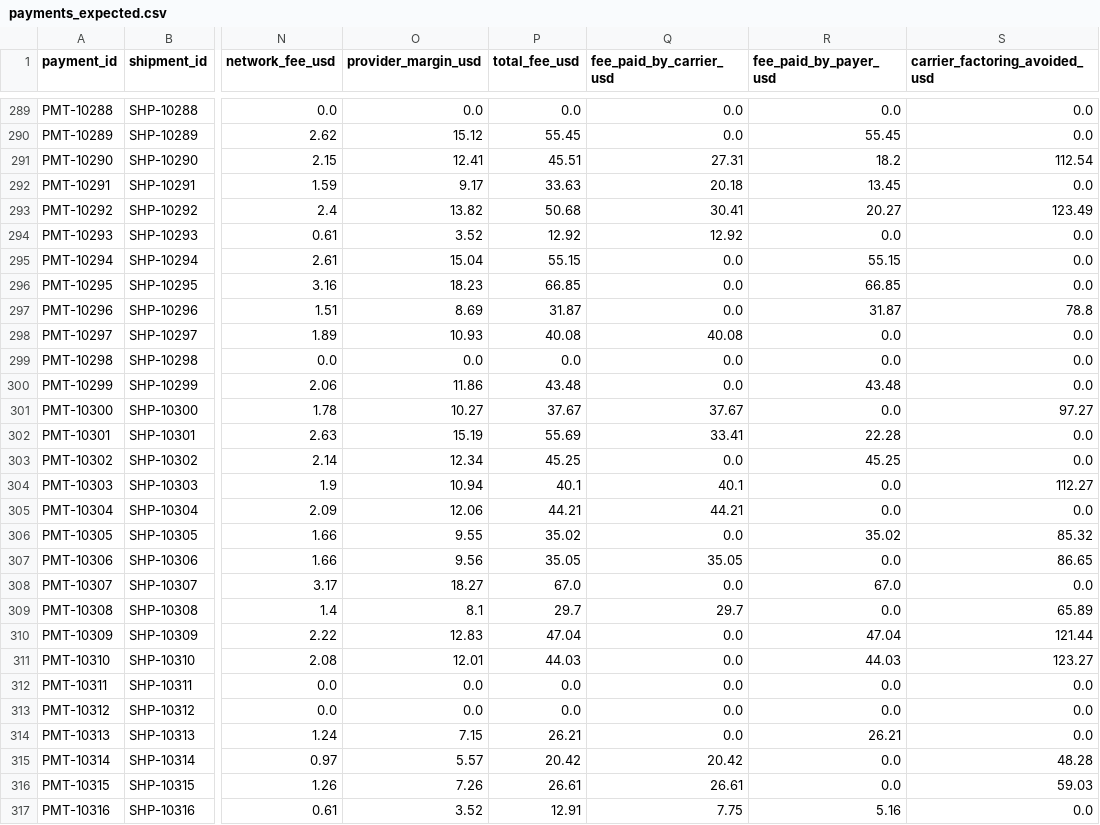
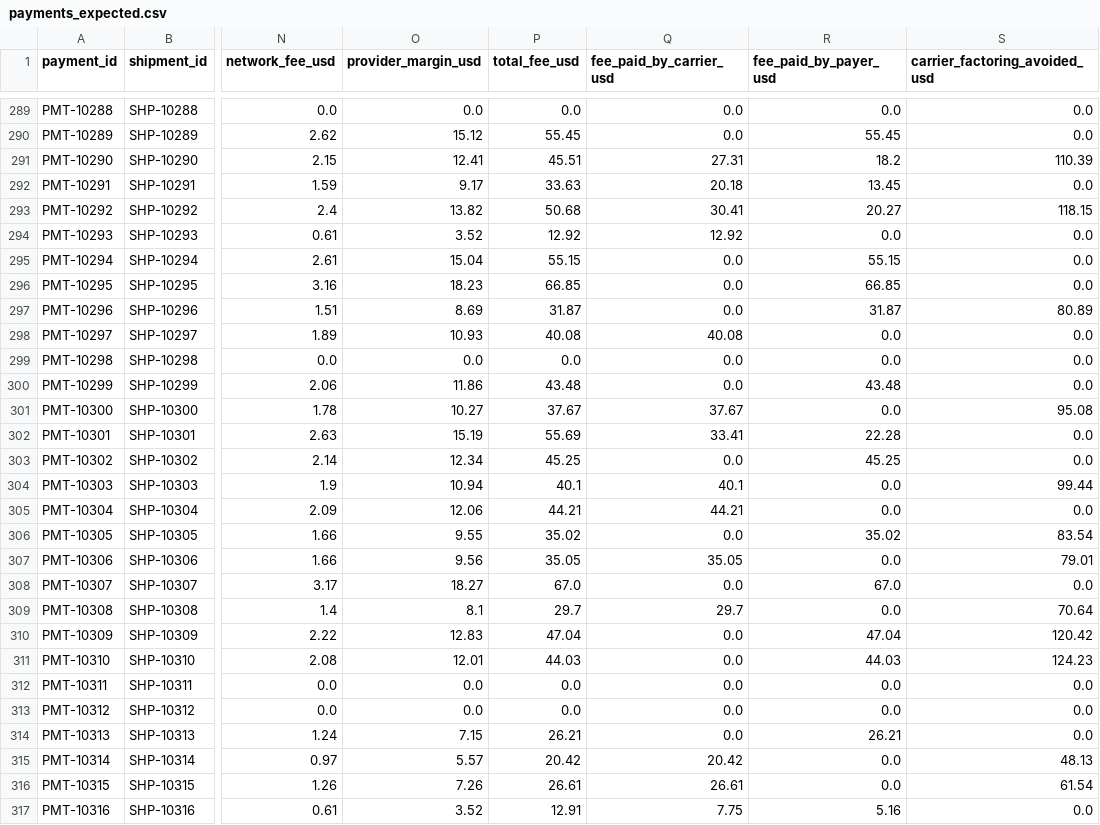
Before and after one commit to isaackm8/freight-booking-payments, a CSV file: data/payments_expected.csv, drawn as a sheet; only a part is shown, gaps mark what is left out; the diff covers the shown part only; the diff names each change by its address in the sheet, - before the commit and + after, or states it on an @@ line.

```diff
--- a/data/payments_expected.csv
+++ b/data/payments_expected.csv
-S291 (carrier_factoring_avoided_usd): 112.54
+S291 (carrier_factoring_avoided_usd): 110.39
-S293 (carrier_factoring_avoided_usd): 123.49
+S293 (carrier_factoring_avoided_usd): 118.15
-S297 (carrier_factoring_avoided_usd): 78.8
+S297 (carrier_factoring_avoided_usd): 80.89
-S301 (carrier_factoring_avoided_usd): 97.27
+S301 (carrier_factoring_avoided_usd): 95.08
-S304 (carrier_factoring_avoided_usd): 112.27
+S304 (carrier_factoring_avoided_usd): 99.44
-S306 (carrier_factoring_avoided_usd): 85.32
+S306 (carrier_factoring_avoided_usd): 83.54
-S307 (carrier_factoring_avoided_usd): 86.65
+S307 (carrier_factoring_avoided_usd): 79.01
-S309 (carrier_factoring_avoided_usd): 65.89
+S309 (carrier_factoring_avoided_usd): 70.64
-S310 (carrier_factoring_avoided_usd): 121.44
+S310 (carrier_factoring_avoided_usd): 120.42
-S311 (carrier_factoring_avoided_usd): 123.27
+S311 (carrier_factoring_avoided_usd): 124.23
-S315 (carrier_factoring_avoided_usd): 48.28
+S315 (carrier_factoring_avoided_usd): 48.13
-S316 (carrier_factoring_avoided_usd): 59.03
+S316 (carrier_factoring_avoided_usd): 61.54
```
Also changed, not shown: 186 edited cells elsewhere in this file, data/carriers.csv, data/shipments.csv, 3 other files.
